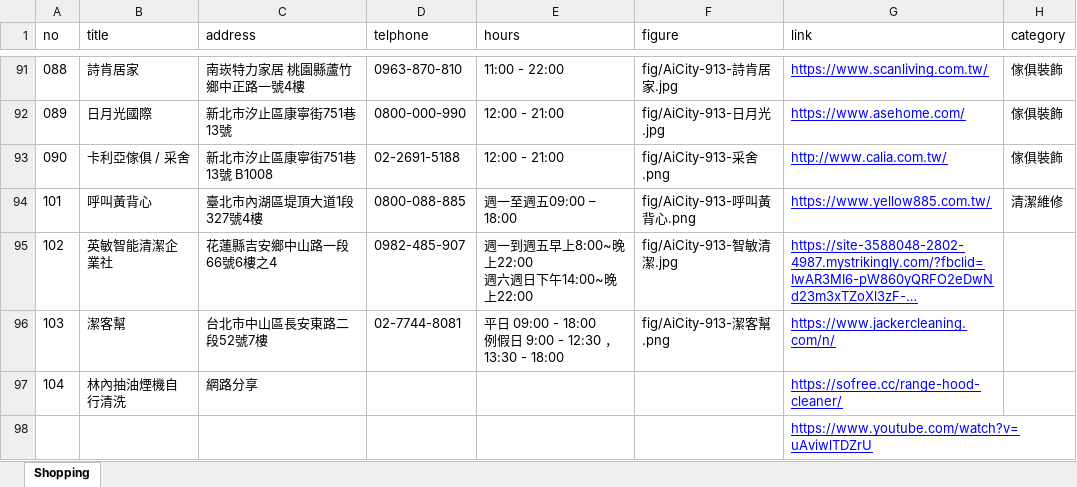
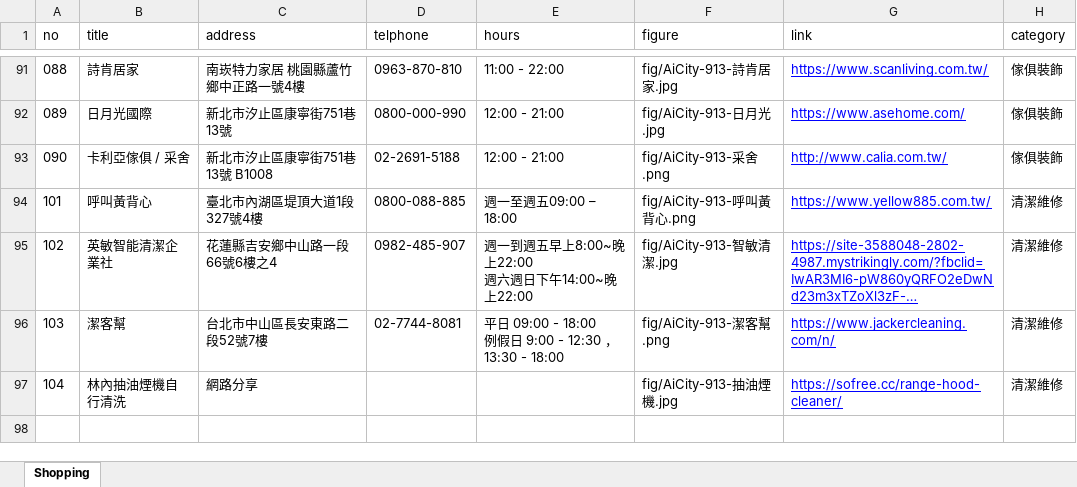
Before and after one commit to TCWang/AiCity2019, an Excel workbook: db/AiCity-73-Shopping.xlsx, sheet Shopping, drawn as a sheet; only a part is shown, gaps mark what is left out; long unchanged cells end in …; values as stored, in another font and other column widths than the file's, no borders; the diff names each change by its address in the sheet, - before the commit and + after, or states it on an @@ line.

```diff
--- a/db/AiCity-73-Shopping.xlsx (sheet Shopping)
+++ b/db/AiCity-73-Shopping.xlsx (sheet Shopping)
-H95:H97 (category): (empty)
+H95:H97 (category): 清潔維修
-F97 (figure): (empty)
+F97 (figure): fig/AiCity-913-抽油煙機.jpg
-row 98:  |  |  |  |  |  | https://www.youtube.com/watch?v=uAviwlTDZrU
```
Also changed, not shown: 4 other files.
